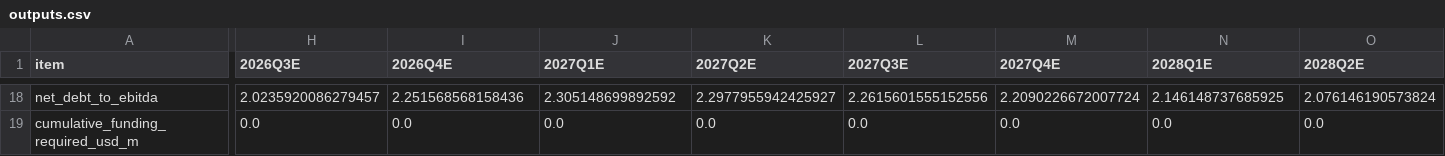
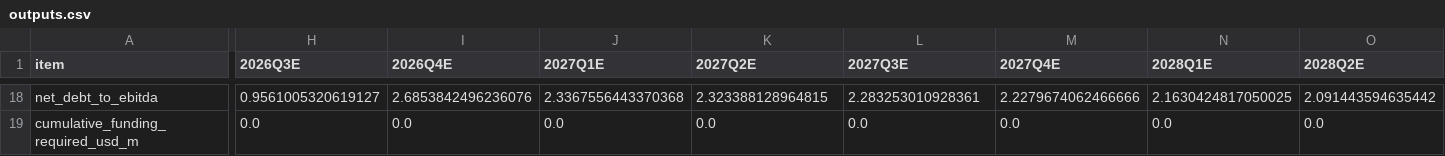
Before and after one commit to Philbertcychan/ai-economics, a CSV file: data/processed/NBIS/outputs.csv, drawn as a sheet; only a part is shown, gaps mark what is left out; the diff covers the shown part only; the diff names each change by its address in the sheet, - before the commit and + after, or states it on an @@ line.

```diff
--- a/data/processed/NBIS/outputs.csv
+++ b/data/processed/NBIS/outputs.csv
-H18 (2026Q3E): 2.0235920086279457
+H18 (2026Q3E): 0.9561005320619127
-I18 (2026Q4E): 2.251568568158436
+I18 (2026Q4E): 2.6853842496236076
-J18 (2027Q1E): 2.305148699892592
+J18 (2027Q1E): 2.3367556443370368
-K18 (2027Q2E): 2.2977955942425927
+K18 (2027Q2E): 2.323388128964815
-L18 (2027Q3E): 2.2615601555152556
+L18 (2027Q3E): 2.283253010928361
-M18 (2027Q4E): 2.2090226672007724
+M18 (2027Q4E): 2.2279674062466666
-N18 (2028Q1E): 2.146148737685925
+N18 (2028Q1E): 2.1630424817050025
-O18 (2028Q2E): 2.076146190573824
+O18 (2028Q2E): 2.091443594635442
```
Also changed, not shown: 34 edited cells elsewhere in this file, 11 other files.
